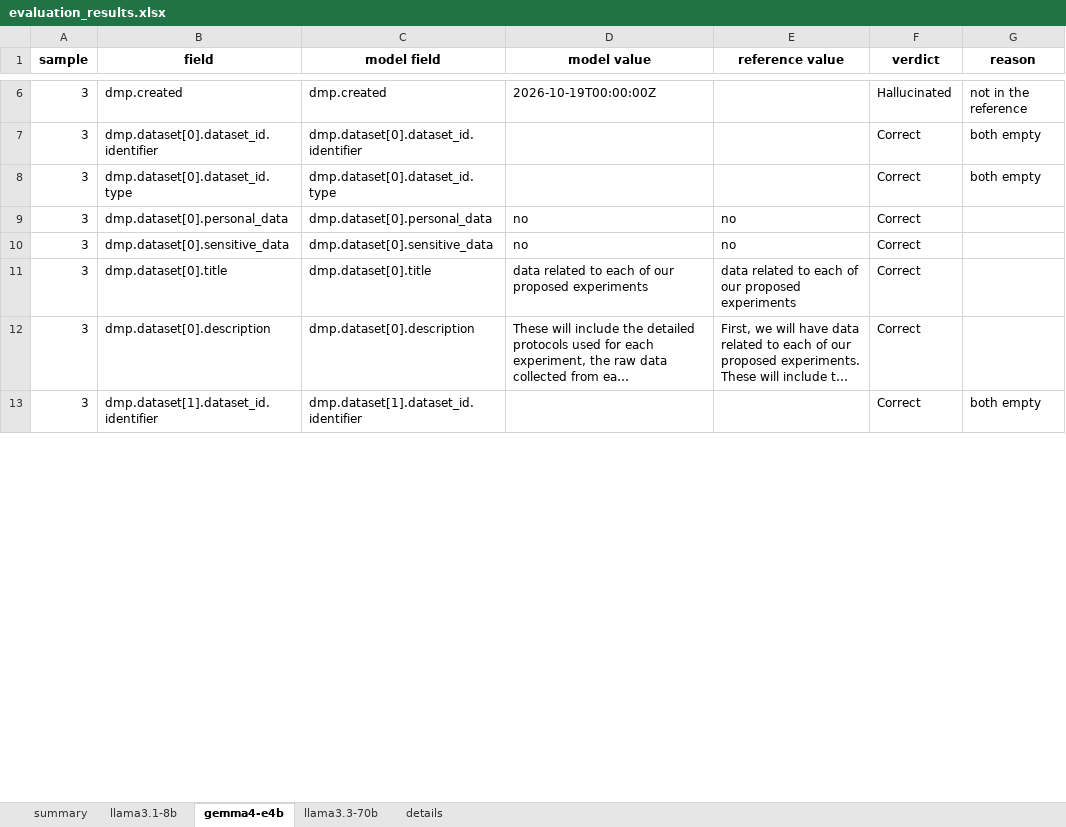
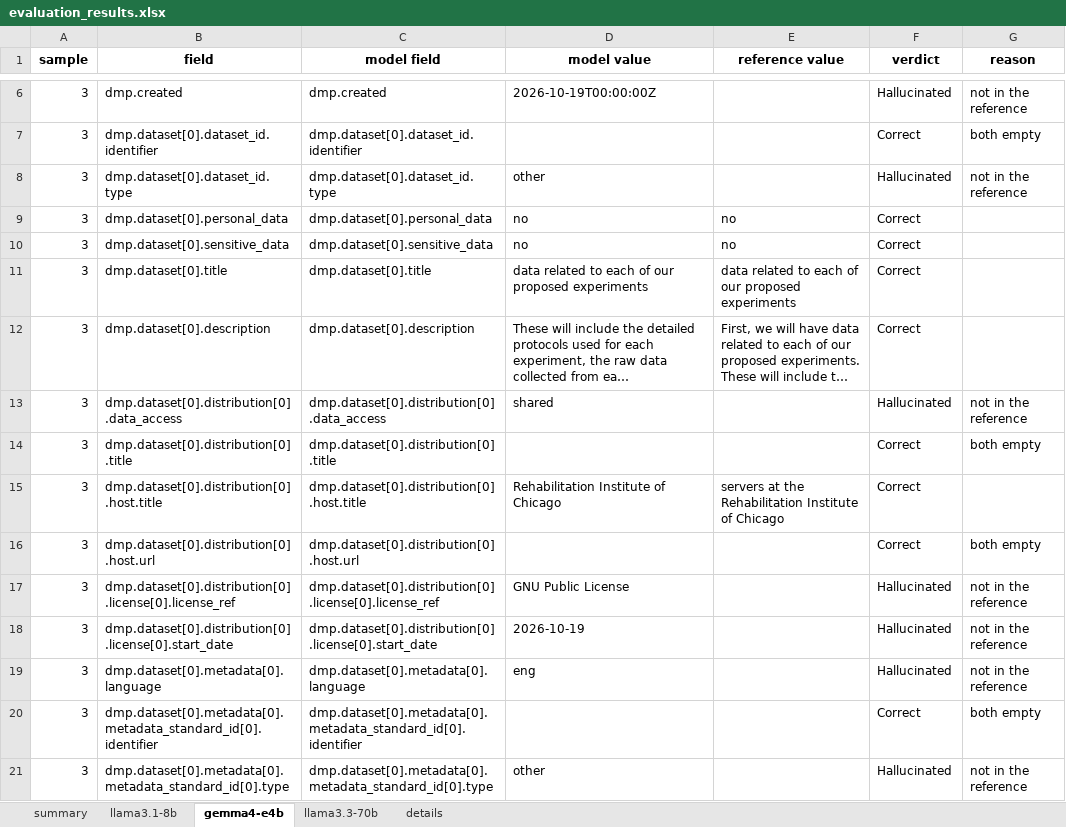
Before and after one commit to fairdataihub/dmpbridge, an Excel workbook: notebooks/rda-experiments/runs/v10-sample3/evaluation_results.xlsx, sheet gemma4-e4b, drawn as a sheet; only a part is shown, gaps mark what is left out; the shorter side is filled out with more unchanged rows; long unchanged cells end in …; values as stored, in another font and other column widths than the file's, no borders; the diff covers the shown part only; the diff names each change by its address in the sheet, - before the commit and + after, or states it on an @@ line.

Commit message:
Refactor Data Management Plan JSON files and prompts
- Updated sample3.rda.llama3.1-8b.json and sample3.rda.llama3.3-70b.json to replace empty identifiers and types with "other".
- Added new datasets and project details in sample3.rda.llama3.1-8b.json.
- Removed outdated evaluation charts, results, and prompt files from v10c-sample3.
- Updated prompts for narrative generation to clarify instructions and rules.
- Deleted unnecessary files to streamline the project structure.

```diff
--- a/notebooks/rda-experiments/runs/v10-sample3/evaluation_results.xlsx (sheet gemma4-e4b)
+++ b/notebooks/rda-experiments/runs/v10-sample3/evaluation_results.xlsx (sheet gemma4-e4b)
-D8 (model value): (empty)
+D8 (model value): other
-F8 (verdict): Correct
+F8 (verdict): Hallucinated
-G8 (reason): both empty
+G8 (reason): not in the reference
+row 13: 3 | dmp.dataset[0].distribution[0].data_access | dmp.dataset[0].distribution[0].data_access | shared |  | Hallucinated | not in the reference
+row 14: 3 | dmp.dataset[0].distribution[0].title | dmp.dataset[0].distribution[0].title |  |  | Correct | both empty
+row 15: 3 | dmp.dataset[0].distribution[0].host.title | dmp.dataset[0].distribution[0].host.title | Rehabilitation Institute of Chicago | servers at the Rehabilitation Institute of Chicago | Correct
+row 16: 3 | dmp.dataset[0].distribution[0].host.url | dmp.dataset[0].distribution[0].host.url |  |  | Correct | both empty
+row 17: 3 | dmp.dataset[0].distribution[0].license[0].license_ref | dmp.dataset[0].distribution[0].license[0].license_ref | GNU Public License |  | Hallucinated | not in the reference
+row 18: 3 | dmp.dataset[0].distribution[0].license[0].start_date | dmp.dataset[0].distribution[0].license[0].start_date | 2026-10-19 |  | Hallucinated | not in the reference
+row 19: 3 | dmp.dataset[0].metadata[0].language | dmp.dataset[0].metadata[0].language | eng |  | Hallucinated | not in the reference
+row 20: 3 | dmp.dataset[0].metadata[0].metadata_standard_id[0].identifier | dmp.dataset[0].metadata[0].metadata_standard_id[0].identifier |  |  | Correct | both empty
+row 21: 3 | dmp.dataset[0].metadata[0].metadata_standard_id[0].type | dmp.dataset[0].metadata[0].metadata_standard_id[0].type | other |  | Hallucinated | not in the reference
```
Also changed, not shown: 17 added rows, 20 removed rows and 44 edited cells elsewhere in this sheet, sheet details, sheet llama3.3-70b, sheet llama3.1-8b, sheet summary, 29 other files.
